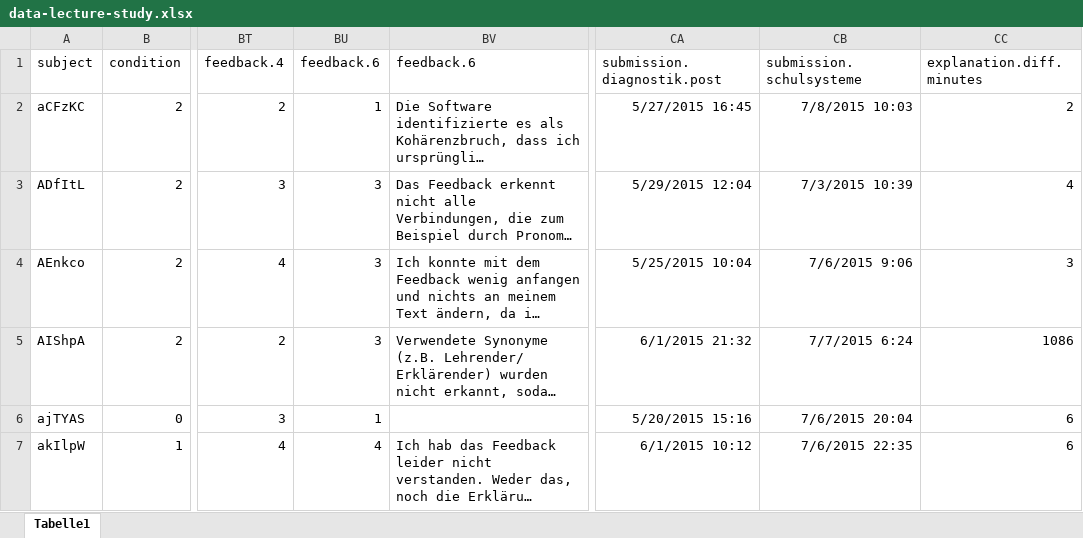
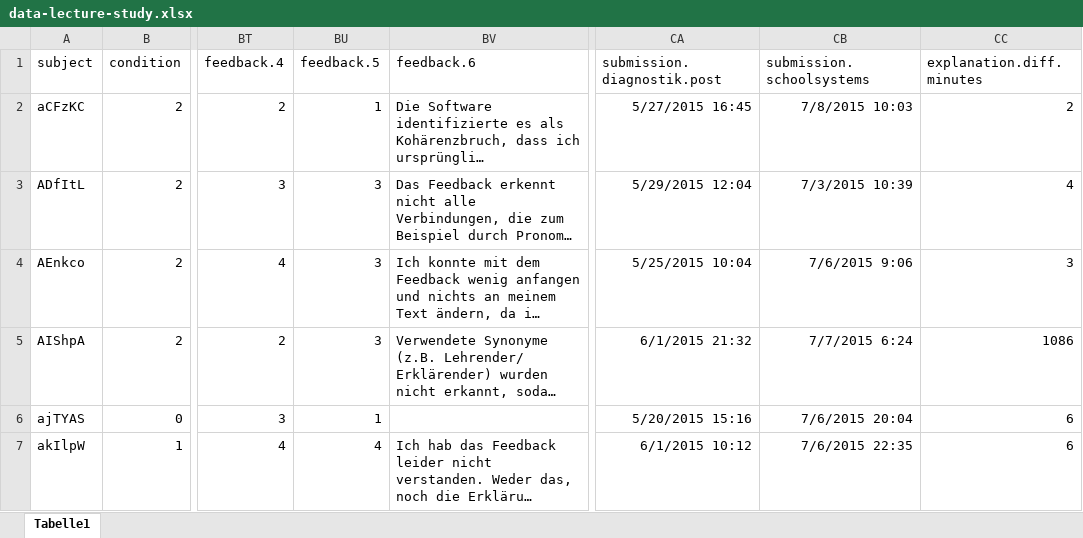
Before and after one commit to science-burkhart/formative-computer-based-feedback-in-the-university-classroom, an Excel workbook: data/data-lecture-study.xlsx, sheet Tabelle1, drawn as a sheet; only a part is shown, gaps mark what is left out; long unchanged cells end in …; values as stored, in another font and other column widths than the file's, no borders; the diff names each change by its address in the sheet, - before the commit and + after, or states it on an @@ line.

Commit message:
tidy data

```diff
--- a/data/data-lecture-study.xlsx (sheet Tabelle1)
+++ b/data/data-lecture-study.xlsx (sheet Tabelle1)
-BU1: feedback.6
+BU1: feedback.5
-CB1: submission.schulsysteme
+CB1: submission.schoolsystems
```
Also changed, not shown: 1 other file.
